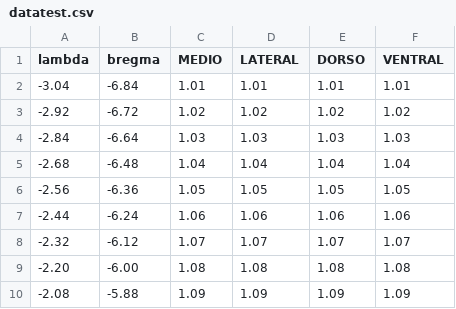
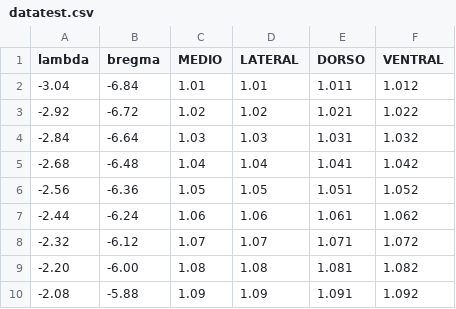
Before and after one commit to RicardoRios46/BrainCoord, a CSV file: datatest.csv, drawn as a sheet.

Commit message:
Correcion para obtener NaNs. Obtencion de columnas correctas

```diff
--- a/datatest.csv
+++ b/datatest.csv
@@ -1,10 +1,10 @@
 lambda,bregma,MEDIO,LATERAL,DORSO,VENTRAL,,,,,
--3.04,-6.84,1.01,1.01,1.01,1.01,,,,,
--2.92,-6.72,1.02,1.02,1.02,1.02,,,,,
--2.84,-6.64,1.03,1.03,1.03,1.03,,,,,
--2.68,-6.48,1.04,1.04,1.04,1.04,,,,,
--2.56,-6.36,1.05,1.05,1.05,1.05,,,,,
--2.44,-6.24,1.06,1.06,1.06,1.06,,,,,
--2.32,-6.12,1.07,1.07,1.07,1.07,,,,,
--2.20,-6.00,1.08,1.08,1.08,1.08,,,,,
--2.08,-5.88,1.09,1.09,1.09,1.09,,,,,
+-3.04,-6.84,1.01,1.01,1.011,1.012,,,,,
+-2.92,-6.72,1.02,1.02,1.021,1.022,,,,,
+-2.84,-6.64,1.03,1.03,1.031,1.032,,,,,
+-2.68,-6.48,1.04,1.04,1.041,1.042,,,,,
+-2.56,-6.36,1.05,1.05,1.051,1.052,,,,,
+-2.44,-6.24,1.06,1.06,1.061,1.062,,,,,
+-2.32,-6.12,1.07,1.07,1.071,1.072,,,,,
+-2.20,-6.00,1.08,1.08,1.081,1.082,,,,,
+-2.08,-5.88,1.09,1.09,1.091,1.092,,,,,
```
Also changed, not shown: 1 other file.
